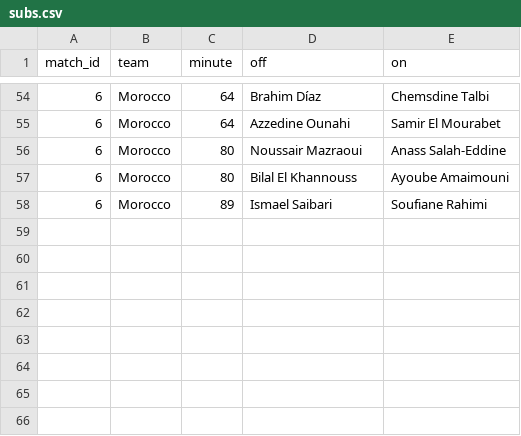
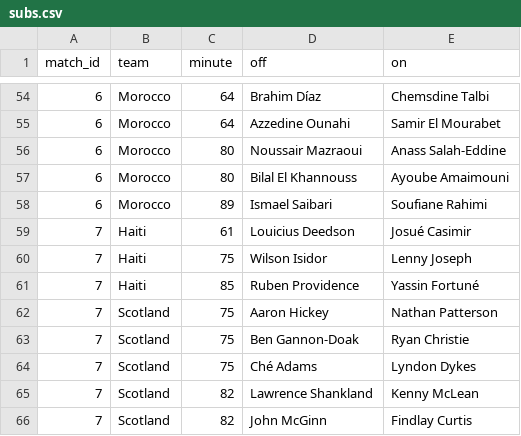
Before and after one commit to Godfrey811/wc2026friends, a CSV file: data/subs.csv, drawn as a sheet; only a part is shown, gaps mark what is left out.

```diff
--- a/data/subs.csv
+++ b/data/subs.csv
@@ -58 +58,9 @@ match_id,team,minute,off,on
 6,Morocco,89,Ismael Saibari,Soufiane Rahimi
+7,Haiti,61,Louicius Deedson,Josué Casimir
+7,Haiti,75,Wilson Isidor,Lenny Joseph
+7,Haiti,85,Ruben Providence,Yassin Fortuné
+7,Scotland,75,Aaron Hickey,Nathan Patterson
+7,Scotland,75,Ben Gannon-Doak,Ryan Christie
+7,Scotland,75,Ché Adams,Lyndon Dykes
+7,Scotland,82,Lawrence Shankland,Kenny McLean
+7,Scotland,82,John McGinn,Findlay Curtis
```
Also changed, not shown: data/cards.csv, data/goals.csv, 1 other file.
